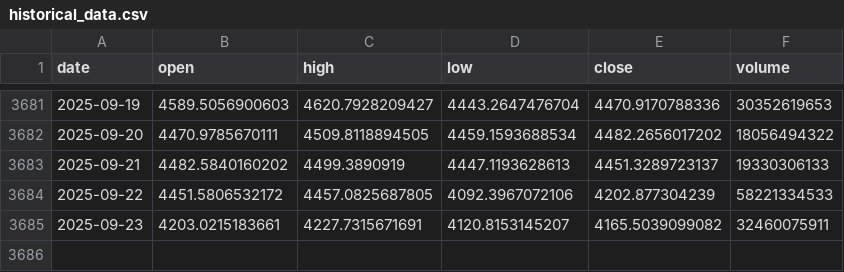
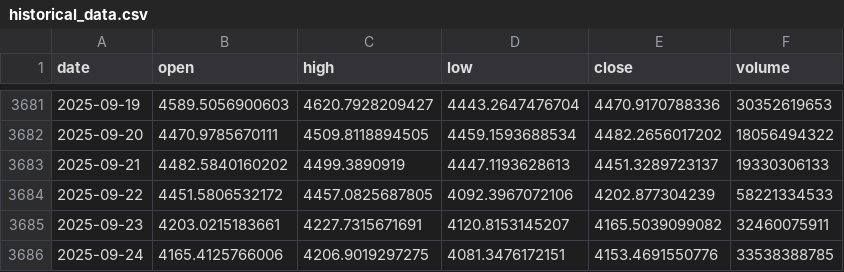
Before and after one commit to LukeGSW/AnalisiCiclica-ETH-USD, a CSV file: data/ETH-USD/historical_data.csv, drawn as a sheet; only a part is shown, gaps mark what is left out.

```diff
--- a/data/ETH-USD/historical_data.csv
+++ b/data/ETH-USD/historical_data.csv
@@ -3685 +3685,2 @@ date,open,high,low,close,volume
 2025-09-23,4203.0215183661,4227.7315671691,4120.8153145207,4165.5039099082,32460075911
+2025-09-24,4165.4125766006,4206.9019297275,4081.3476172151,4153.4691550776,33538388785
```
Also changed, not shown: data/ETH-USD/signals.csv, 3 other files.
